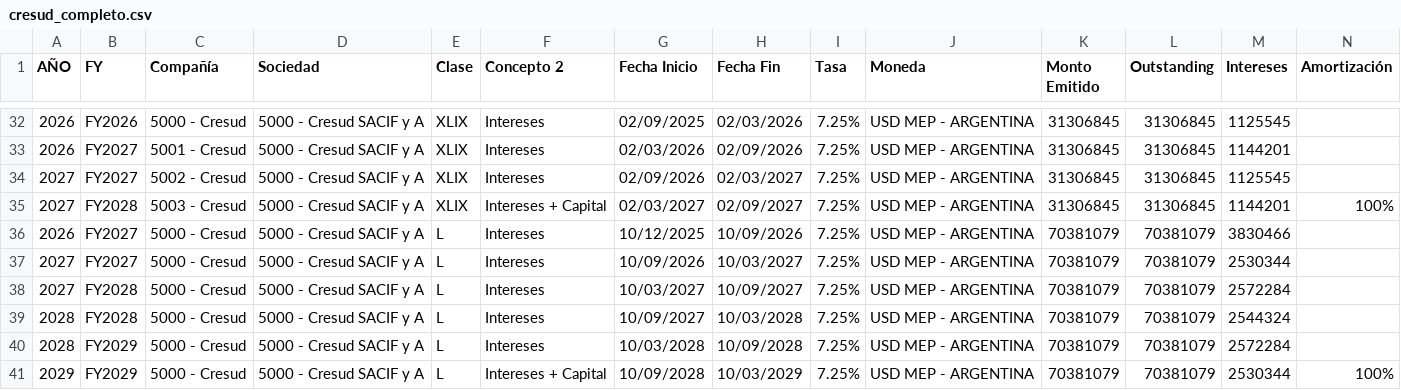
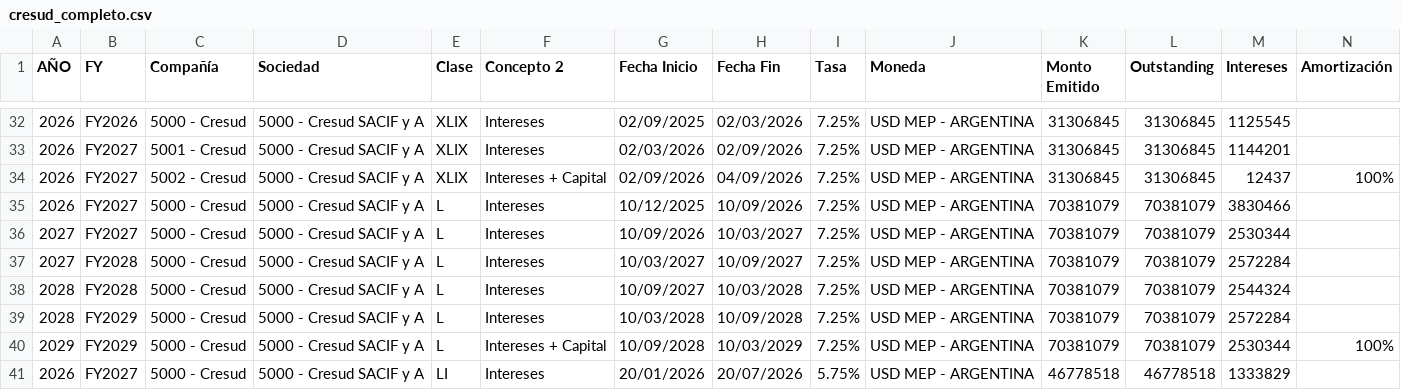
Before and after one commit to ramiellero/Caidas-de-deudas, a CSV file: Cresud/cresud_completo.csv, drawn as a sheet; only a part is shown, gaps mark what is left out; the shorter side is filled out with more unchanged rows; removed rows and columns are numbered as before the commit, all else as after; rows hold the shown columns only; the diff names each change by its address in the sheet, - before the commit and + after, or states it on an @@ line.

Commit message:
Agregar sección "ONs Calleadas" y registrar call ejecutado de Cresud XLIX
Nueva card en Debt Profile (IRSA/Cresud) debajo de la tabla de detalle,
mostrando el historial de ONs canceladas por ejercicio de call, fuente
de nuevos CSVs *_calls_ejecutados.csv. Se registra el call de la ON
Cresud XLIX (ejecución 04/09/2026) y se ajusta su schedule de capital
e intereses en cresud_deuda.csv / cresud_completo.csv para que deje
de proyectarse más allá de esa fecha.

```diff
--- a/Cresud/cresud_completo.csv
+++ b/Cresud/cresud_completo.csv
-row 34: 2027 | FY2027 | 5002 - Cresud | 5000 - Cresud SACIF y A | XLIX | Intereses | 02/09/2026 | 02/03/2027 | 7.25% | USD MEP - ARGENTINA | 31306845 | 31306845 | 1125545
-A34 (AÑO): 2027
+A34 (AÑO): 2026
-B34 (FY): FY2028
+B34 (FY): FY2027
-C34 (Compañía): 5003 - Cresud
+C34 (Compañía): 5002 - Cresud
-G34 (Fecha Inicio): 02/03/2027
+G34 (Fecha Inicio): 02/09/2026
-H34 (Fecha Fin): 02/09/2027
+H34 (Fecha Fin): 04/09/2026
-M34 (Intereses): 1144201
+M34 (Intereses): 12437
```
Also changed, not shown: Cresud/cresud_deuda.csv, 4 other files.
